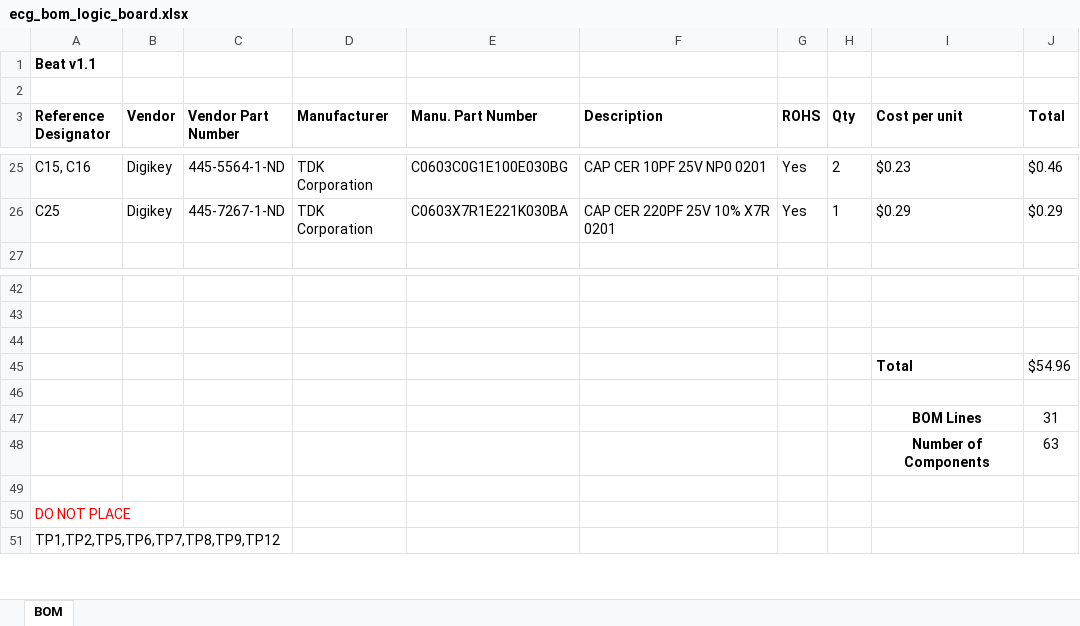
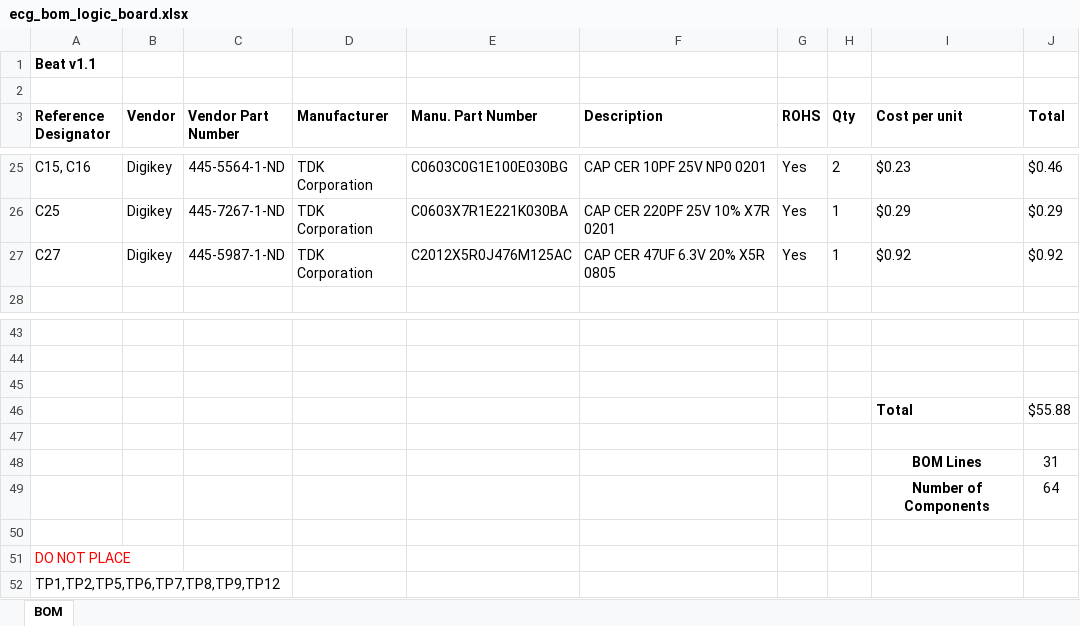
Before and after one commit to ehealthinnovation/ECG_Hardware, an Excel workbook: doc/ecg_bom_logic_board.xlsx, sheet BOM, drawn as a sheet; only a part is shown, gaps mark what is left out; values as stored, in another font and other column widths than the file's, no borders; addresses are those after the commit; the diff names each change by its address in the sheet, - before the commit and + after, or states it on an @@ line.

```diff
--- a/doc/ecg_bom_logic_board.xlsx (sheet BOM)
+++ b/doc/ecg_bom_logic_board.xlsx (sheet BOM)
+row 27: C27 | Digikey | 445-5987-1-ND | TDK Corporation | C2012X5R0J476M125AC | CAP CER 47UF 6.3V 20% X5R 0805 | Yes | 1 | $0.92 | $0.92
-J46 (Total): $54.96
+J46 (Total): $55.88
-J49 (Total): 63
+J49 (Total): 64
```
Also changed, not shown: formulas that keep their value, 2 other files.
